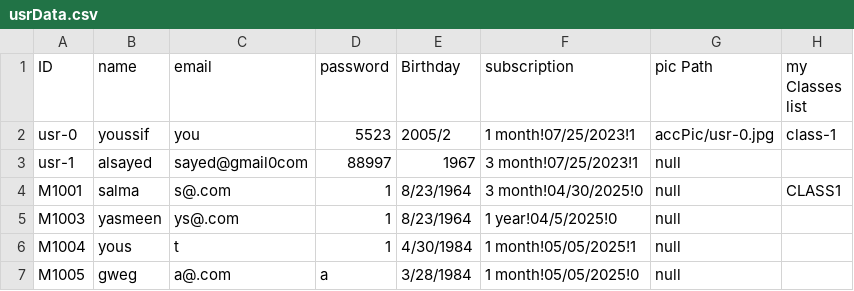
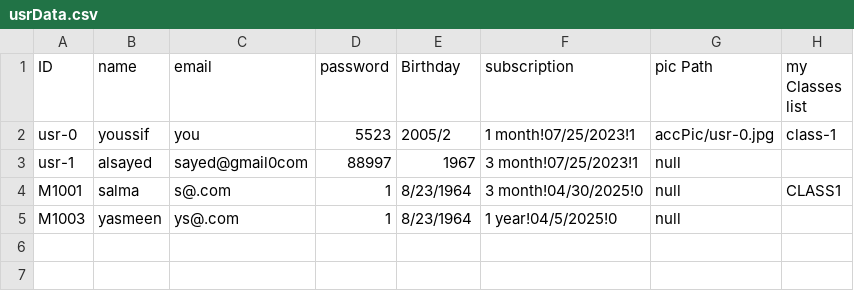
Before and after one commit to YoussifS14/GymAndPadel_management_system, a CSV file: Project_Code/Data/usrData.csv, drawn as a sheet.

```diff
--- a/Project_Code/Data/usrData.csv
+++ b/Project_Code/Data/usrData.csv
@@ -5,3 +5 @@ M1001,salma,s@.com,1,8/23/1964,3 month!04/30/2025!0,null,CLASS1
 M1003,yasmeen,ys@.com,1,8/23/1964,1 year!04/5/2025!0,null,
-M1004,yous,t,1,4/30/1984,1 month!05/05/2025!1,null,
-M1005,gweg,a@.com,a,3/28/1984,1 month!05/05/2025!0,null,
```
Also changed, not shown: Project_Code/Data/staffData.csv, 5 other files.
